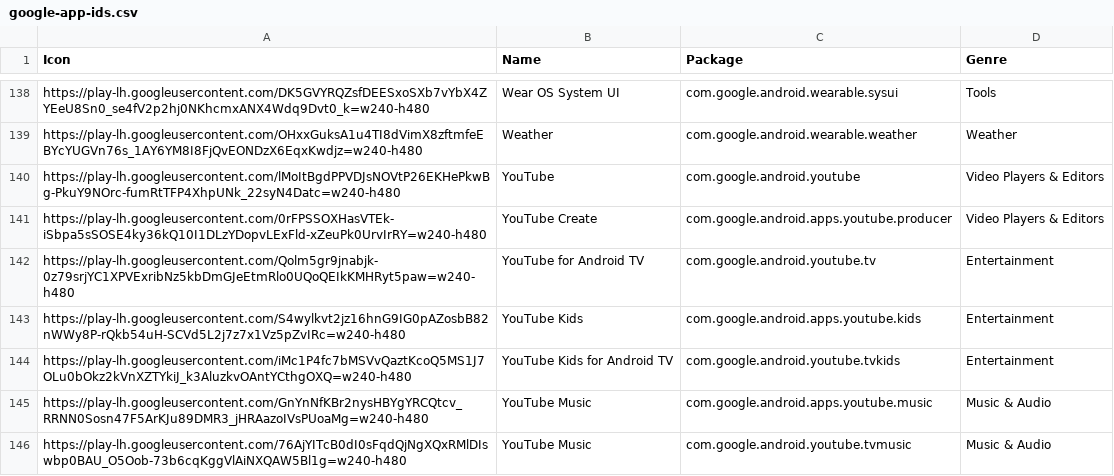
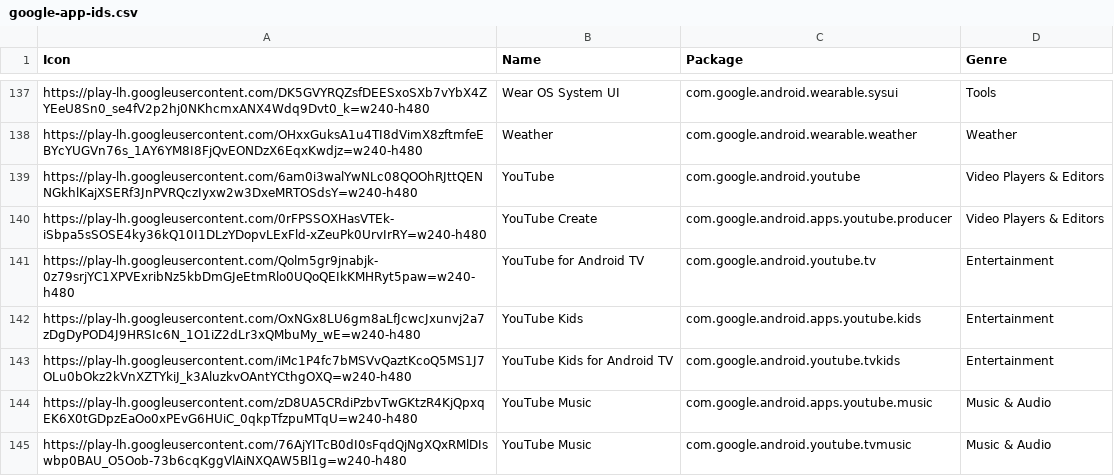
Before and after one commit to petarov/google-android-app-ids, a CSV file: dist/google-app-ids.csv, drawn as a sheet; only a part is shown, gaps mark what is left out; the diff covers the shown part only.

Commit message:
Bump to 1.0.10: Updated apps and rebuilt
  - Data Restore Tool (com.google.android.apps.restore) is now Android Switch
  - Google Local Services Ads (com.google.android.apps.ads.homeservices) removed

See - https://www.seroundtable.com/google-local-service-ads-app-sunset-38376.html

```diff
--- a/dist/google-app-ids.csv
+++ b/dist/google-app-ids.csv
@@ -139,8 +138,8 @@ https://play-lh.googleusercontent.com/DK5GVYRQZsfDEESxoSXb7vYbX4ZYEeU8Sn0_se4fV2
 https://play-lh.googleusercontent.com/OHxxGuksA1u4TI8dVimX8zftmfeEBYcYUGVn76s_1AY6YM8I8FjQvEONDzX6EqxKwdjz=w240-h480,Weather,"com.google.android.wearable.weather","Weather"
-https://play-lh.googleusercontent.com/lMoItBgdPPVDJsNOVtP26EKHePkwBg-PkuY9NOrc-fumRtTFP4XhpUNk_22syN4Datc=w240-h480,YouTube,"com.google.android.youtube","Video Players & Editors"
+https://play-lh.googleusercontent.com/6am0i3walYwNLc08QOOhRJttQENNGkhlKajXSERf3JnPVRQczIyxw2w3DxeMRTOSdsY=w240-h480,YouTube,"com.google.android.youtube","Video Players & Editors"
 https://play-lh.googleusercontent.com/0rFPSSOXHasVTEk-iSbpa5sSOSE4ky36kQ10I1DLzYDopvLExFld-xZeuPk0UrvIrRY=w240-h480,YouTube Create,"com.google.android.apps.youtube.producer","Video Players & Editors"
 https://play-lh.googleusercontent.com/Qolm5gr9jnabjk-0z79srjYC1XPVExribNz5kbDmGJeEtmRlo0UQoQEIkKMHRyt5paw=w240-h480,YouTube for Android TV,"com.google.android.youtube.tv","Entertainment"
-https://play-lh.googleusercontent.com/S4wylkvt2jz16hnG9IG0pAZosbB82nWWy8P-rQkb54uH-SCVd5L2j7z7x1Vz5pZvIRc=w240-h480,YouTube Kids,"com.google.android.apps.youtube.kids","Entertainment"
+https://play-lh.googleusercontent.com/OxNGx8LU6gm8aLfJcwcJxunvj2a7zDgDyPOD4J9HRSIc6N_1O1iZ2dLr3xQMbuMy_wE=w240-h480,YouTube Kids,"com.google.android.apps.youtube.kids","Entertainment"
 https://play-lh.googleusercontent.com/iMc1P4fc7bMSVvQaztKcoQ5MS1J7OLu0bOkz2kVnXZTYkiJ_k3AluzkvOAntYCthgOXQ=w240-h480,YouTube Kids for Android TV,"com.google.android.youtube.tvkids","Entertainment"
-https://play-lh.googleusercontent.com/GnYnNfKBr2nysHBYgYRCQtcv_RRNN0Sosn47F5ArKJu89DMR3_jHRAazoIVsPUoaMg=w240-h480,YouTube Music,"com.google.android.apps.youtube.music","Music & Audio"
+https://play-lh.googleusercontent.com/zD8UA5CRdiPzbvTwGKtzR4KjQpxqEK6X0tGDpzEaOo0xPEvG6HUiC_0qkpTfzpuMTqU=w240-h480,YouTube Music,"com.google.android.apps.youtube.music","Music & Audio"
 https://play-lh.googleusercontent.com/76AjYITcB0dI0sFqdQjNgXQxRMlDIswbp0BAU_O5Oob-73b6cqKggVlAiNXQAW5Bl1g=w240-h480,YouTube Music,"com.google.android.youtube.tvmusic","Music & Audio"
```
Also changed, not shown: 1 added row, 2 removed rows and 4 edited cells elsewhere in this file, src/app-ids.csv, 4 other files.
